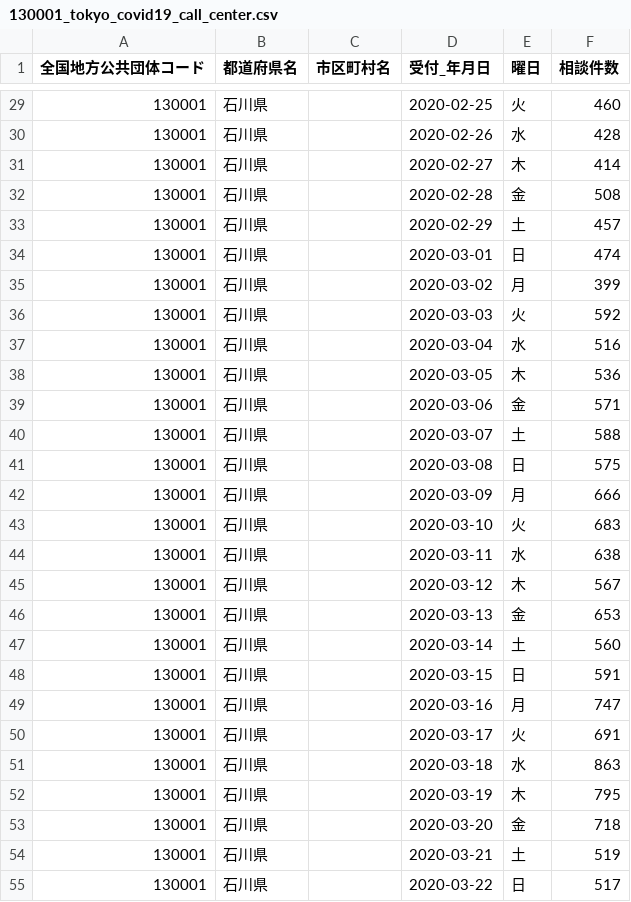
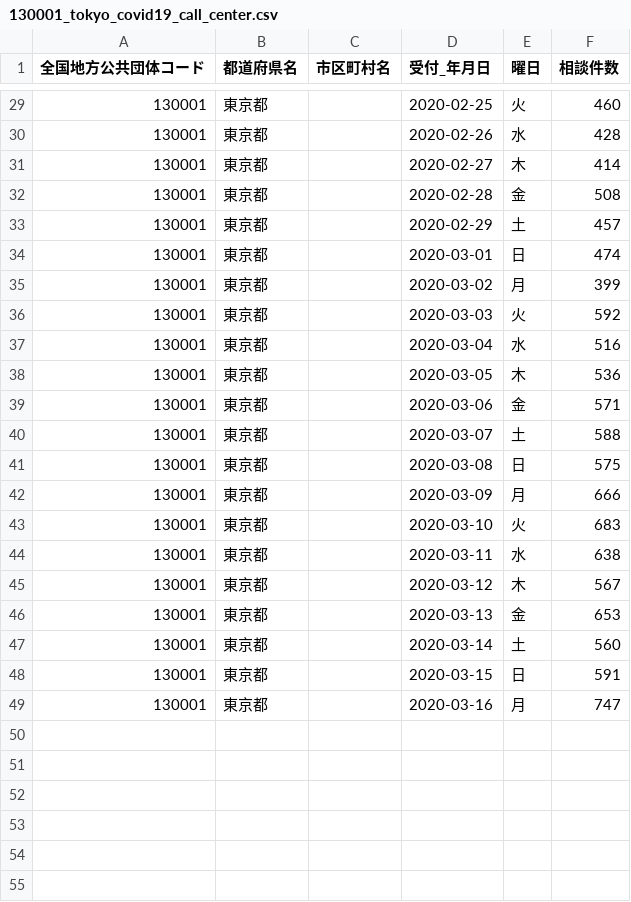
Before and after one commit to kulvon/covid-test, a CSV file: dist/data/130001_tokyo_covid19_call_center.csv, drawn as a sheet; only a part is shown, gaps mark what is left out; the diff covers the shown part only.

```diff
--- a/dist/data/130001_tokyo_covid19_call_center.csv
+++ b/dist/data/130001_tokyo_covid19_call_center.csv
@@ -29,27 +29,21 @@
-130001,石川県,,2020-02-25,火,460
-130001,石川県,,2020-02-26,水,428
-130001,石川県,,2020-02-27,木,414
-130001,石川県,,2020-02-28,金,508
-130001,石川県,,2020-02-29,土,457
-130001,石川県,,2020-03-01,日,474
-130001,石川県,,2020-03-02,月,399
-130001,石川県,,2020-03-03,火,592
-130001,石川県,,2020-03-04,水,516
-130001,石川県,,2020-03-05,木,536
-130001,石川県,,2020-03-06,金,571
-130001,石川県,,2020-03-07,土,588
-130001,石川県,,2020-03-08,日,575
-130001,石川県,,2020-03-09,月,666
-130001,石川県,,2020-03-10,火,683
-130001,石川県,,2020-03-11,水,638
-130001,石川県,,2020-03-12,木,567
-130001,石川県,,2020-03-13,金,653
-130001,石川県,,2020-03-14,土,560
-130001,石川県,,2020-03-15,日,591
-130001,石川県,,2020-03-16,月,747
-130001,石川県,,2020-03-17,火,691
-130001,石川県,,2020-03-18,水,863
-130001,石川県,,2020-03-19,木,795
-130001,石川県,,2020-03-20,金,718
-130001,石川県,,2020-03-21,土,519
-130001,石川県,,2020-03-22,日,517
+130001,東京都,,2020-02-25,火,460
+130001,東京都,,2020-02-26,水,428
+130001,東京都,,2020-02-27,木,414
+130001,東京都,,2020-02-28,金,508
+130001,東京都,,2020-02-29,土,457
+130001,東京都,,2020-03-01,日,474
+130001,東京都,,2020-03-02,月,399
+130001,東京都,,2020-03-03,火,592
+130001,東京都,,2020-03-04,水,516
+130001,東京都,,2020-03-05,木,536
+130001,東京都,,2020-03-06,金,571
+130001,東京都,,2020-03-07,土,588
+130001,東京都,,2020-03-08,日,575
+130001,東京都,,2020-03-09,月,666
+130001,東京都,,2020-03-10,火,683
+130001,東京都,,2020-03-11,水,638
+130001,東京都,,2020-03-12,木,567
+130001,東京都,,2020-03-13,金,653
+130001,東京都,,2020-03-14,土,560
+130001,東京都,,2020-03-15,日,591
+130001,東京都,,2020-03-16,月,747
```
Also changed, not shown: 18 removed rows and 27 edited cells elsewhere in this file, dist/data/130001_tokyo_covid19_combined_telephone_advice_center.csv, 13 other files.
